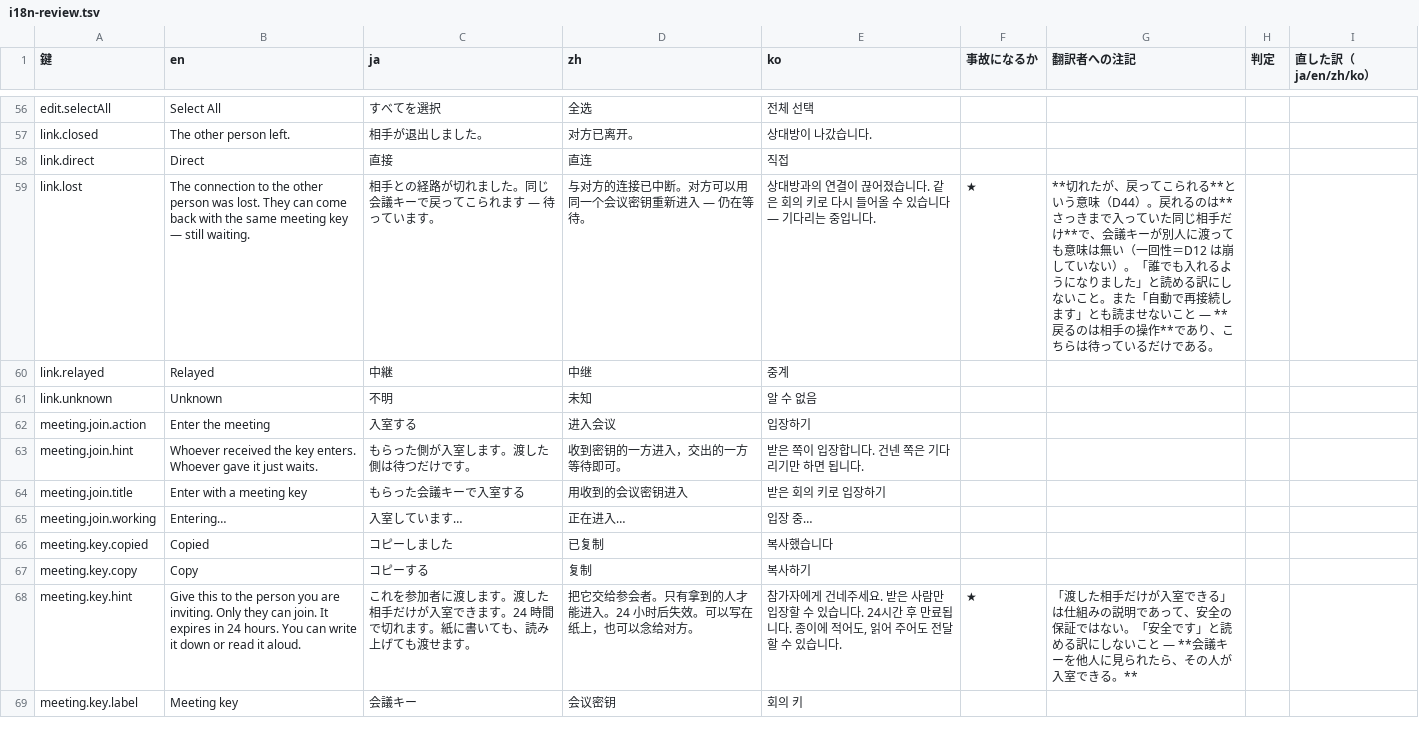
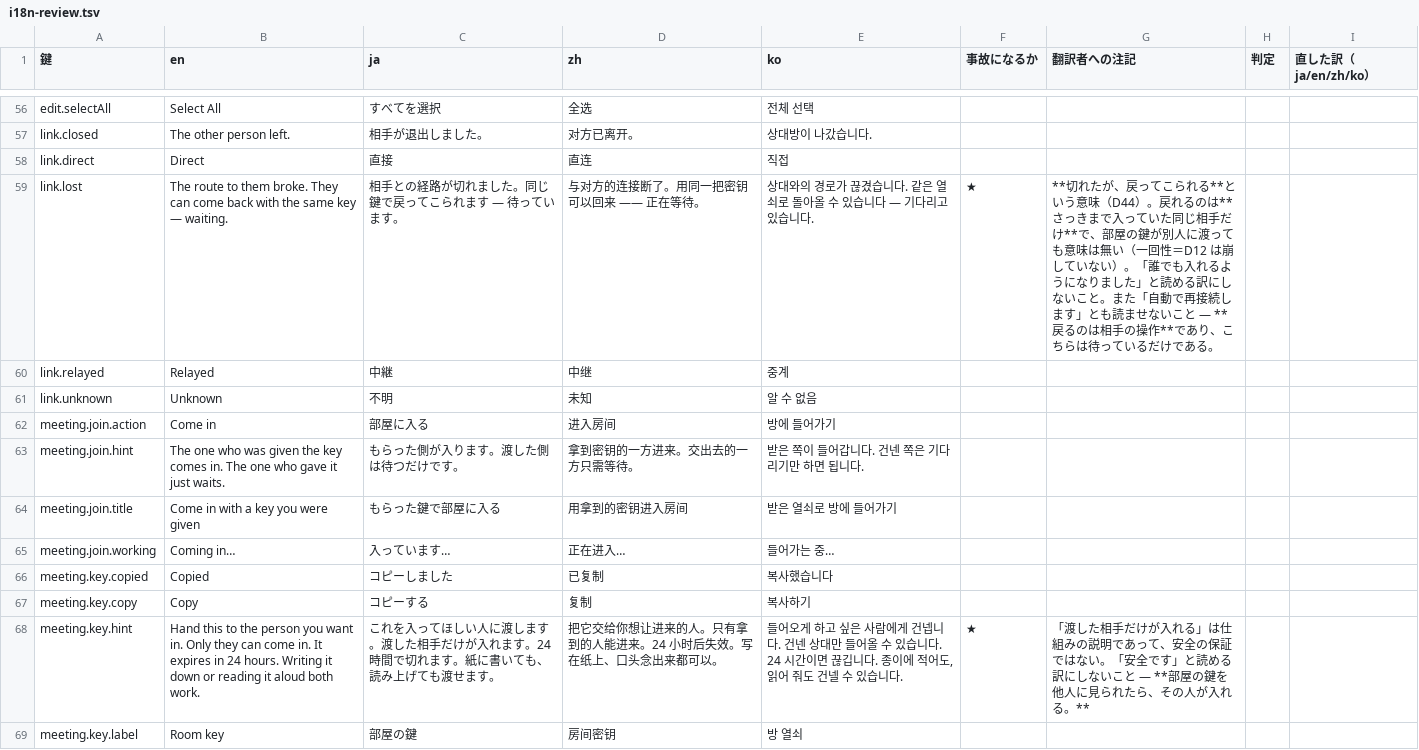
Before and after one commit to meta-taro/warifu, a TSV file: docs/i18n-review.tsv, drawn as a sheet; only a part is shown, gaps mark what is left out; the diff covers the shown part only.

```diff
--- a/docs/i18n-review.tsv
+++ b/docs/i18n-review.tsv
@@ -58,12 +58,12 @@ link.closed	The other person left.	相手が退出しました。	对方已离
 link.direct	Direct	直接	直连	직접				
-link.lost	The connection to the other person was lost. They can come back with the same meeting key — still waiting.	相手との経路が切れました。同じ会議キーで戻ってこられます — 待っています。	与对方的连接已中断。对方可以用同一个会议密钥重新进入 — 仍在等待。	상대방과의 연결이 끊어졌습니다. 같은 회의 키로 다시 들어올 수 있습니다 — 기다리는 중입니다.	★	**切れたが、戻ってこられる**という意味（D44）。戻れるのは**さっきまで入っていた同じ相手だけ**で、会議キーが別人に渡っても意味は無い（一回性＝D12 は崩していない）。「誰でも入れるようになりました」と読める訳にしないこと。また「自動で再接続します」とも読ませないこと — **戻るのは相手の操作**であり、こちらは待っているだけである。		
+link.lost	The route to them broke. They can come back with the same key — waiting.	相手との経路が切れました。同じ鍵で戻ってこられます — 待っています。	与对方的连接断了。用同一把密钥可以回来 —— 正在等待。	상대와의 경로가 끊겼습니다. 같은 열쇠로 돌아올 수 있습니다 — 기다리고 있습니다.	★	**切れたが、戻ってこられる**という意味（D44）。戻れるのは**さっきまで入っていた同じ相手だけ**で、部屋の鍵が別人に渡っても意味は無い（一回性＝D12 は崩していない）。「誰でも入れるようになりました」と読める訳にしないこと。また「自動で再接続します」とも読ませないこと — **戻るのは相手の操作**であり、こちらは待っているだけである。		
 link.relayed	Relayed	中継	中继	중계				
 link.unknown	Unknown	不明	未知	알 수 없음				
-meeting.join.action	Enter the meeting	入室する	进入会议	입장하기				
-meeting.join.hint	Whoever received the key enters. Whoever gave it just waits.	もらった側が入室します。渡した側は待つだけです。	收到密钥的一方进入，交出的一方等待即可。	받은 쪽이 입장합니다. 건넨 쪽은 기다리기만 하면 됩니다.				
-meeting.join.title	Enter with a meeting key	もらった会議キーで入室する	用收到的会议密钥进入	받은 회의 키로 입장하기				
-meeting.join.working	Entering…	入室しています…	正在进入…	입장 중…				
+meeting.join.action	Come in	部屋に入る	进入房间	방에 들어가기				
+meeting.join.hint	The one who was given the key comes in. The one who gave it just waits.	もらった側が入ります。渡した側は待つだけです。	拿到密钥的一方进来。交出去的一方只需等待。	받은 쪽이 들어갑니다. 건넨 쪽은 기다리기만 하면 됩니다.				
+meeting.join.title	Come in with a key you were given	もらった鍵で部屋に入る	用拿到的密钥进入房间	받은 열쇠로 방에 들어가기				
+meeting.join.working	Coming in…	入っています…	正在进入…	들어가는 중…				
 meeting.key.copied	Copied	コピーしました	已复制	복사했습니다				
 meeting.key.copy	Copy	コピーする	复制	복사하기				
-meeting.key.hint	Give this to the person you are inviting. Only they can join. It expires in 24 hours. You can write it down or read it aloud.	これを参加者に渡します。渡した相手だけが入室できます。24 時間で切れます。紙に書いても、読み上げても渡せます。	把它交给参会者。只有拿到的人才能进入。24 小时后失效。可以写在纸上，也可以念给对方。	참가자에게 건네주세요. 받은 사람만 입장할 수 있습니다. 24시간 후 만료됩니다. 종이에 적어도, 읽어 주어도 전달할 수 있습니다.	★	「渡した相手だけが入室できる」は仕組みの説明であって、安全の保証ではない。「安全です」と読める訳にしないこと — **会議キーを他人に見られたら、その人が入室できる。**		
-meeting.key.label	Meeting key	会議キー	会议密钥	회의 키				
+meeting.key.hint	Hand this to the person you want in. Only they can come in. It expires in 24 hours. Writing it down or reading it aloud both work.	これを入ってほしい人に渡します。渡した相手だけが入れます。24 時間で切れます。紙に書いても、読み上げても渡せます。	把它交给你想让进来的人。只有拿到的人能进来。24 小时后失效。写在纸上、口头念出来都可以。	들어오게 하고 싶은 사람에게 건넵니다. 건넨 상대만 들어올 수 있습니다. 24 시간이면 끊깁니다. 종이에 적어도, 읽어 줘도 건넬 수 있습니다.	★	「渡した相手だけが入れる」は仕組みの説明であって、安全の保証ではない。「安全です」と読める訳にしないこと — **部屋の鍵を他人に見られたら、その人が入れる。**		
+meeting.key.label	Room key	部屋の鍵	房间密钥	방 열쇠				
```
Also changed, not shown: 104 edited cells elsewhere in this file, 4 other files.
